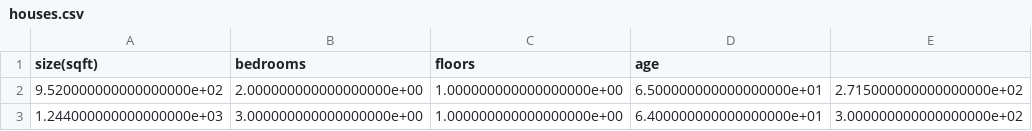
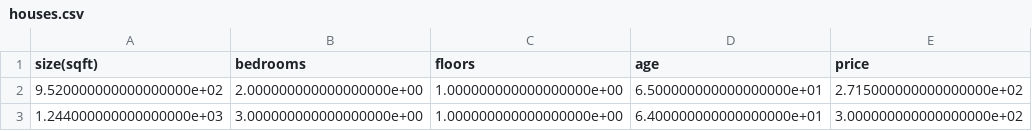
Before and after one commit to jaimanm/linear-regressor, a CSV file: data/houses.csv, drawn as a sheet; only a part is shown.

```diff
--- a/data/houses.csv
+++ b/data/houses.csv
@@ -1,2 +1,2 @@
-size(sqft), bedrooms, floors, age
+size(sqft),bedrooms,floors,age,price
 9.520000000000000000e+02,2.000000000000000000e+00,1.000000000000000000e+00,6.500000000000000000e+01,2.715000000000000000e+02
```
Also changed, not shown: 1 other file.
